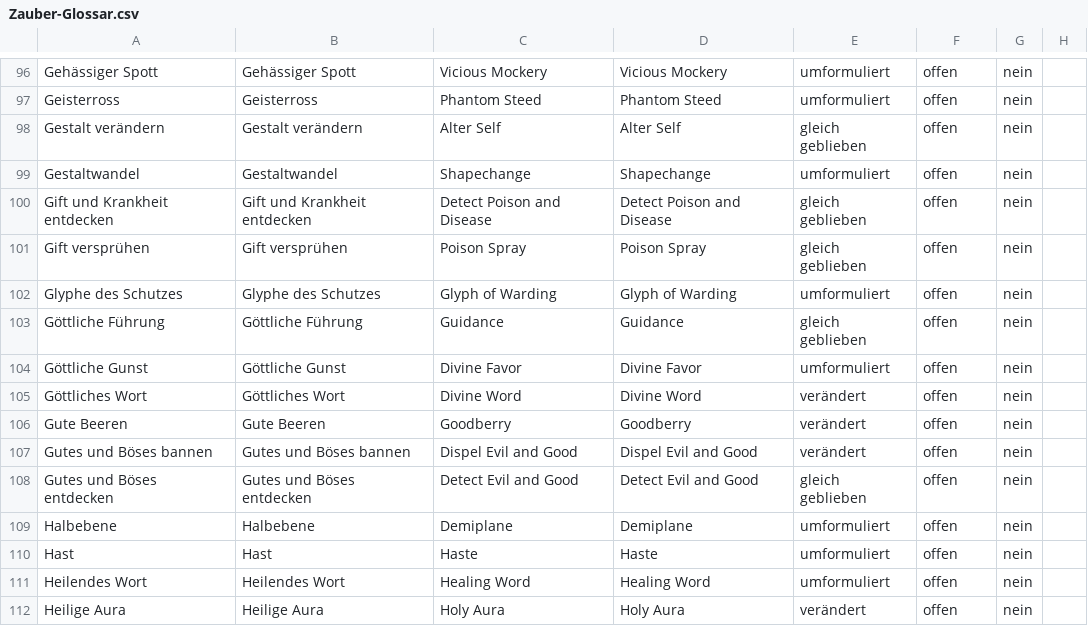
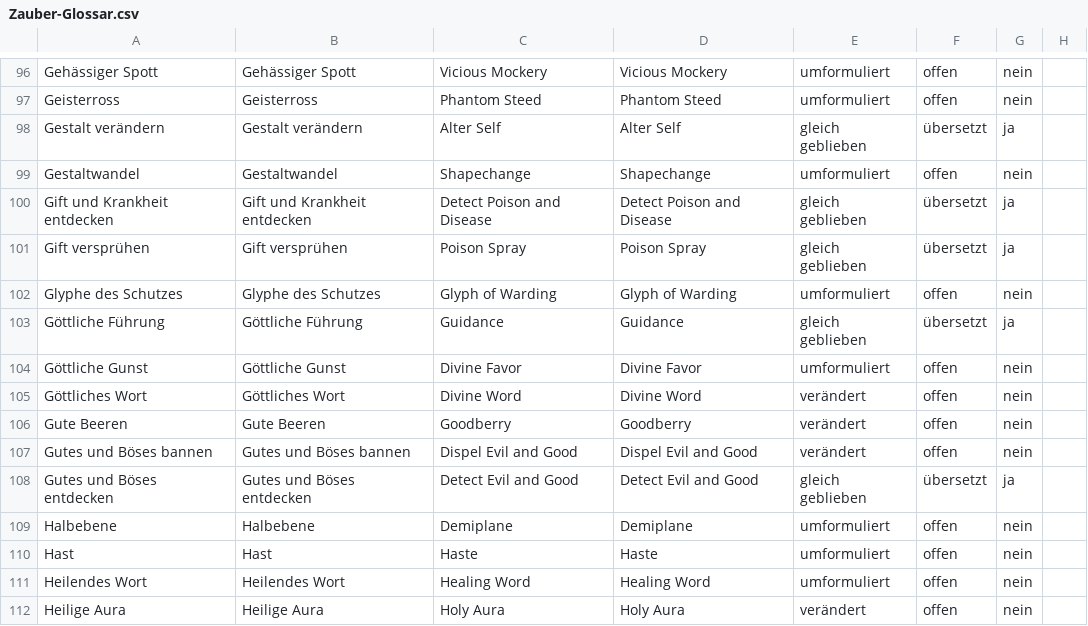
Before and after one commit to wyrmworkspublishing/free5e, a CSV file: de-DE/Codex_der_Charaktere/06_Zauberwirken/Beschreibungen_der_Zauber/Zauber-Glossar.csv, drawn as a sheet; only a part is shown, gaps mark what is left out.

```diff
--- a/de-DE/Codex_der_Charaktere/06_Zauberwirken/Beschreibungen_der_Zauber/Zauber-Glossar.csv
+++ b/de-DE/Codex_der_Charaktere/06_Zauberwirken/Beschreibungen_der_Zauber/Zauber-Glossar.csv
@@ -97,8 +97,8 @@ Gehässiger Spott;Gehässiger Spott;Vicious Mockery;Vicious Mockery;umformuliert
 Geisterross;Geisterross;Phantom Steed;Phantom Steed;umformuliert;offen;nein;
-Gestalt verändern;Gestalt verändern;Alter Self;Alter Self;gleich geblieben;offen;nein;
+Gestalt verändern;Gestalt verändern;Alter Self;Alter Self;gleich geblieben;übersetzt;ja;
 Gestaltwandel;Gestaltwandel;Shapechange;Shapechange;umformuliert;offen;nein;
-Gift und Krankheit entdecken;Gift und Krankheit entdecken;Detect Poison and Disease;Detect Poison and Disease;gleich geblieben;offen;nein;
-Gift versprühen;Gift versprühen;Poison Spray;Poison Spray;gleich geblieben;offen;nein;
+Gift und Krankheit entdecken;Gift und Krankheit entdecken;Detect Poison and Disease;Detect Poison and Disease;gleich geblieben;übersetzt;ja;
+Gift versprühen;Gift versprühen;Poison Spray;Poison Spray;gleich geblieben;übersetzt;ja;
 Glyphe des Schutzes;Glyphe des Schutzes;Glyph of Warding;Glyph of Warding;umformuliert;offen;nein;
-Göttliche Führung;Göttliche Führung;Guidance;Guidance;gleich geblieben;offen;nein;
+Göttliche Führung;Göttliche Führung;Guidance;Guidance;gleich geblieben;übersetzt;ja;
 Göttliche Gunst;Göttliche Gunst;Divine Favor;Divine Favor;umformuliert;offen;nein;
@@ -107,3 +107,3 @@ Gute Beeren;Gute Beeren;Goodberry;Goodberry;verändert;offen;nein;
 Gutes und Böses bannen;Gutes und Böses bannen;Dispel Evil and Good;Dispel Evil and Good;verändert;offen;nein;
-Gutes und Böses entdecken;Gutes und Böses entdecken;Detect Evil and Good;Detect Evil and Good;gleich geblieben;offen;nein;
+Gutes und Böses entdecken;Gutes und Böses entdecken;Detect Evil and Good;Detect Evil and Good;gleich geblieben;übersetzt;ja;
 Halbebene;Halbebene;Demiplane;Demiplane;umformuliert;offen;nein;
```
Also changed, not shown: 7 other files.
